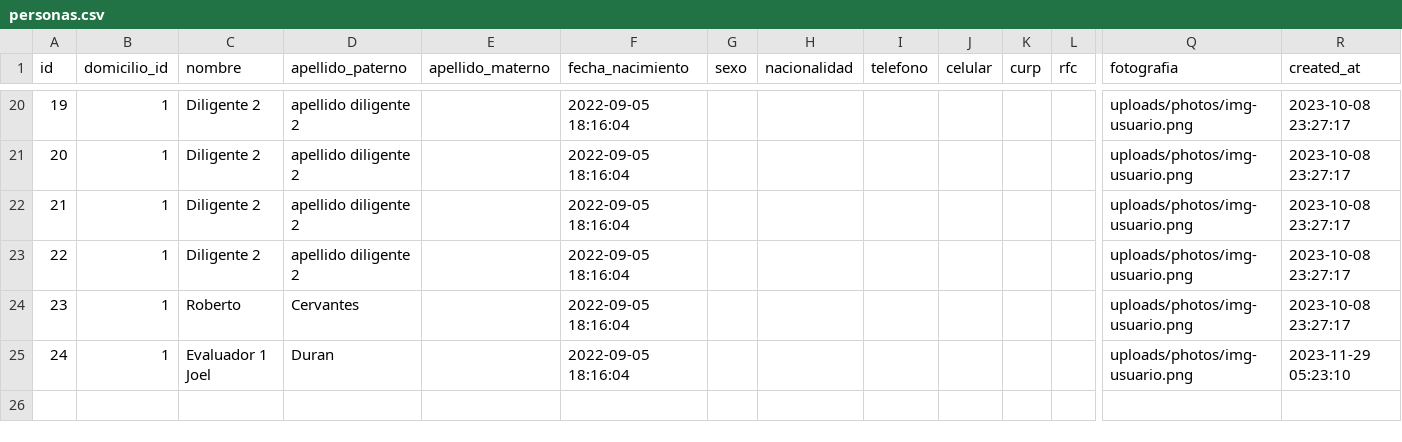
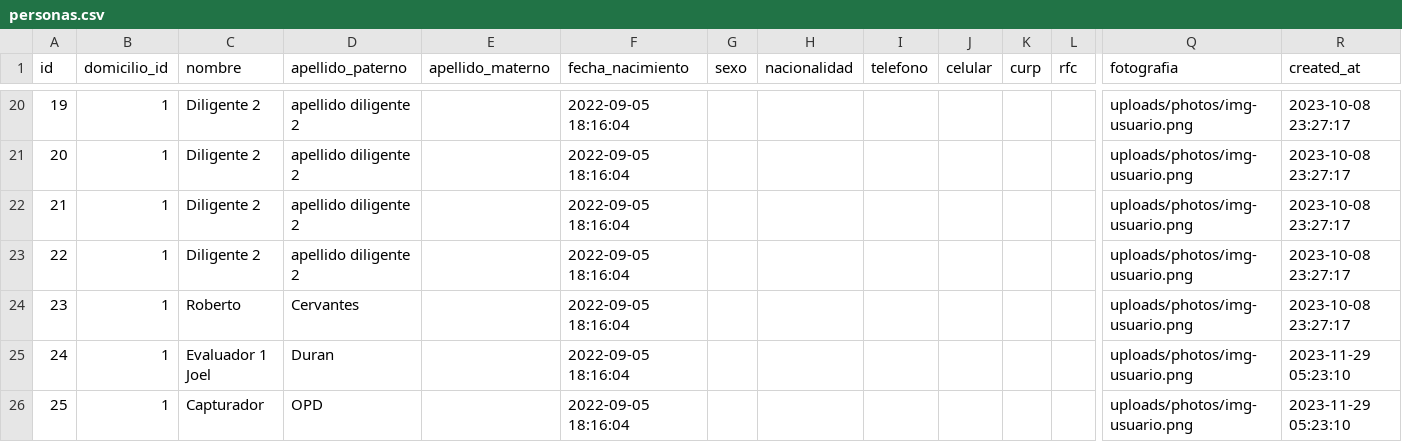
Before and after one commit to subsesjal/siiges-services, a CSV file: packages/core/src/drivers/db/CSVFiles/personas.csv, drawn as a sheet; only a part is shown, gaps mark what is left out; rows hold the shown columns only; the diff names each change by its address in the sheet, - before the commit and + after, or states it on an @@ line.

```diff
--- a/packages/core/src/drivers/db/CSVFiles/personas.csv
+++ b/packages/core/src/drivers/db/CSVFiles/personas.csv
+row 26: 25 | 1 | Capturador | OPD |  | 2022-09-05 18:16:04 |  |  |  |  |  |  | uploads/photos/img-usuario.png | 2023-11-29 05:23:10
```
Also changed, not shown: packages/core/src/drivers/db/CSVFiles/instituciones.csv, packages/core/src/drivers/db/CSVFiles/roles.csv, 1 other file.
